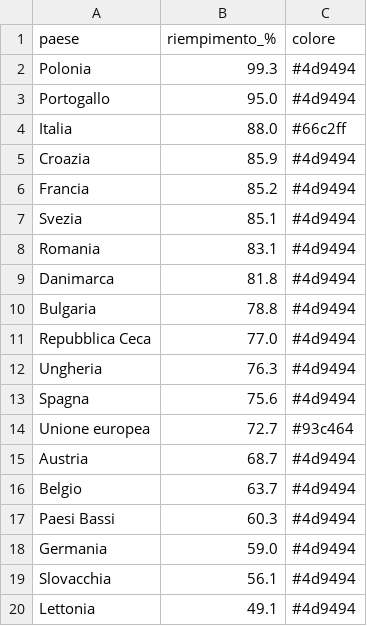
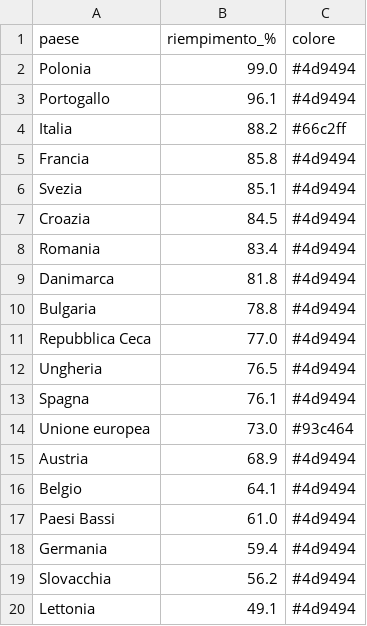
Before and after one commit to sanellia97-lab/stoccaggio-gas-ue, a CSV file: data.csv, drawn as a sheet.

```diff
--- a/data.csv
+++ b/data.csv
@@ -1,9 +1,9 @@
 paese,riempimento_%,colore
-Polonia,99.3,#4d9494
-Portogallo,95.0,#4d9494
-Italia,88.0,#66c2ff
-Croazia,85.9,#4d9494
-Francia,85.2,#4d9494
+Polonia,99.0,#4d9494
+Portogallo,96.1,#4d9494
+Italia,88.2,#66c2ff
+Francia,85.8,#4d9494
 Svezia,85.1,#4d9494
-Romania,83.1,#4d9494
+Croazia,84.5,#4d9494
+Romania,83.4,#4d9494
 Danimarca,81.8,#4d9494
@@ -11,10 +11,10 @@ Bulgaria,78.8,#4d9494
 Repubblica Ceca,77.0,#4d9494
-Ungheria,76.3,#4d9494
-Spagna,75.6,#4d9494
-Unione europea,72.7,#93c464
-Austria,68.7,#4d9494
-Belgio,63.7,#4d9494
-Paesi Bassi,60.3,#4d9494
-Germania,59.0,#4d9494
-Slovacchia,56.1,#4d9494
+Ungheria,76.5,#4d9494
+Spagna,76.1,#4d9494
+Unione europea,73.0,#93c464
+Austria,68.9,#4d9494
+Belgio,64.1,#4d9494
+Paesi Bassi,61.0,#4d9494
+Germania,59.4,#4d9494
+Slovacchia,56.2,#4d9494
 Lettonia,49.1,#4d9494
```
Also changed, not shown: data_en.csv, 2 other files.
